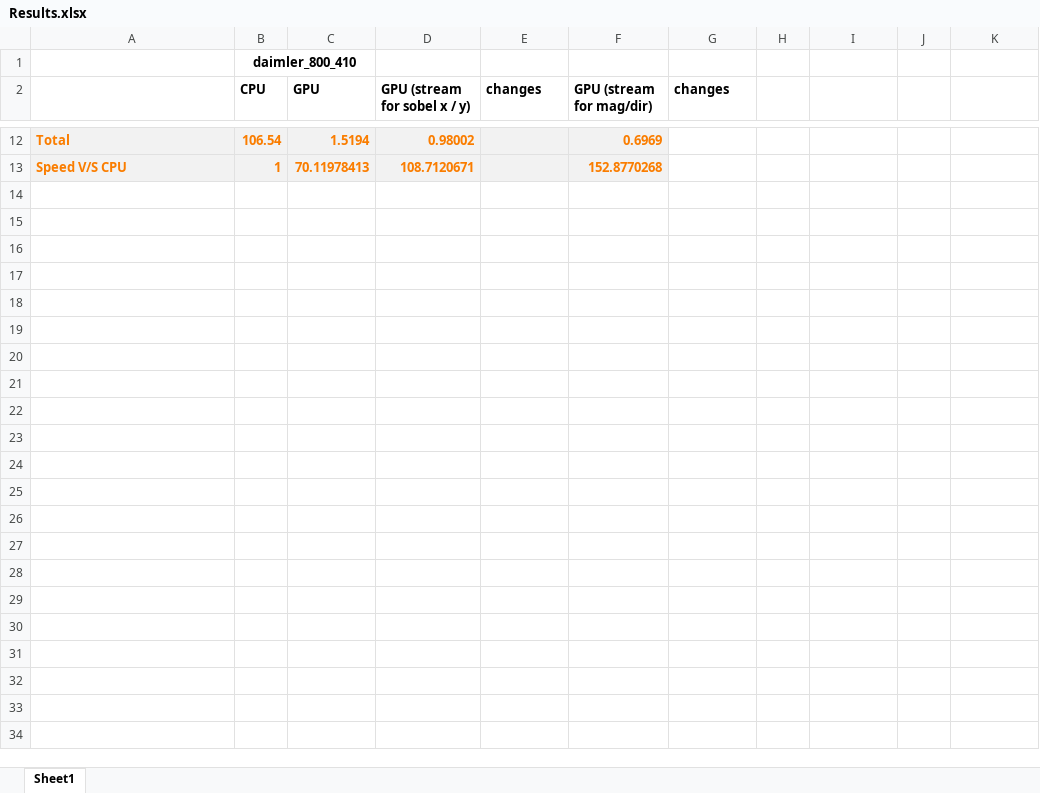
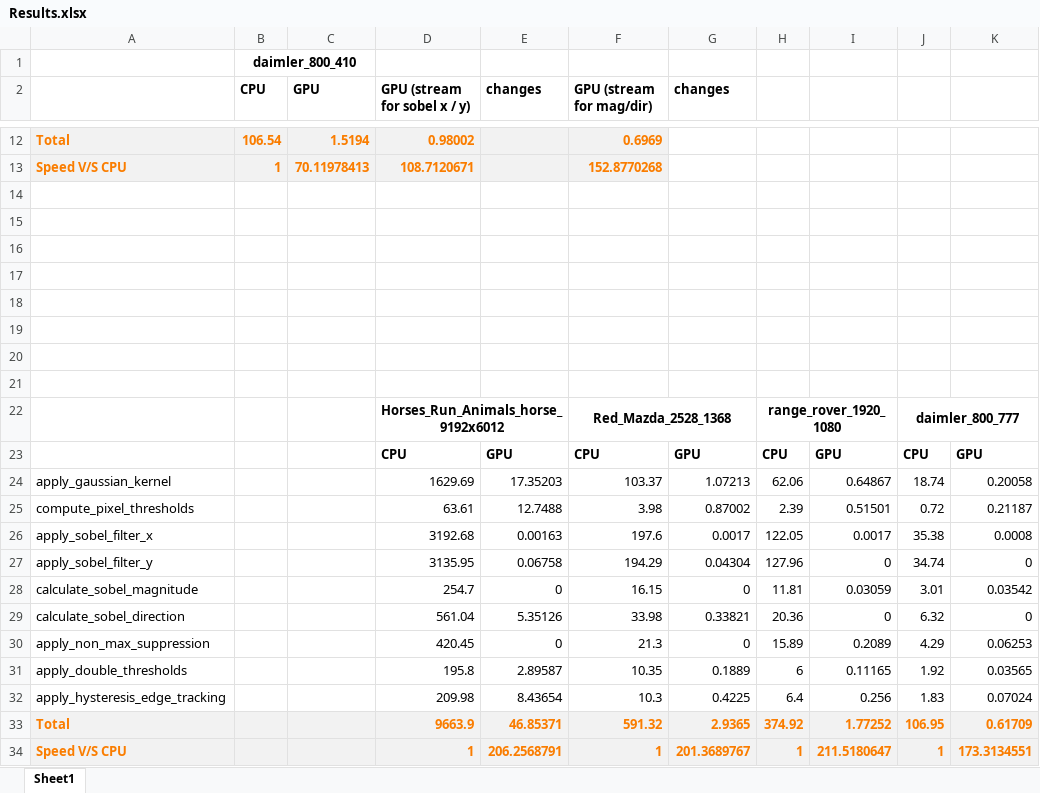
Before and after one commit to guptarohit994/ECE285_GPU_Programming, an Excel workbook: Results.xlsx, sheet Sheet1, drawn as a sheet; only a part is shown, gaps mark what is left out; values as stored, in another font and other column widths than the file's, no borders; the diff names each change by its address in the sheet, - before the commit and + after, or states it on an @@ line.

Commit message:
updating host to compute threshold after gaussian itself
also adding image writing define to main

```diff
--- a/Results.xlsx (sheet Sheet1)
+++ b/Results.xlsx (sheet Sheet1)
+row 14: (empty)
+row 15: (empty)
+row 16: (empty)
+row 17: (empty)
+row 18: (empty)
+row 19: (empty)
+row 20: (empty)
+row 21: (empty)
+row 22:  |  |  | Horses_Run_Animals_horse_9192x6012 |  | Red_Mazda_2528_1368 |  | range_rover_1920_1080 |  | daimler_800_777
+row 23:  |  |  | CPU | GPU | CPU | GPU | CPU | GPU | CPU | GPU
+row 24: apply_gaussian_kernel |  |  | 1629.69 | 17.35203 | 103.37 | 1.07213 | 62.06 | 0.64867 | 18.74 | 0.20058
+row 25: compute_pixel_thresholds |  |  | 63.61 | 12.7488 | 3.98 | 0.87002 | 2.39 | 0.51501 | 0.72 | 0.21187
+row 26: apply_sobel_filter_x |  |  | 3192.68 | 0.00163 | 197.6 | 0.0017 | 122.05 | 0.0017 | 35.38 | 0.0008
+row 27: apply_sobel_filter_y |  |  | 3135.95 | 0.06758 | 194.29 | 0.04304 | 127.96 | 0 | 34.74 | 0
+row 28: calculate_sobel_magnitude |  |  | 254.7 | 0 | 16.15 | 0 | 11.81 | 0.03059 | 3.01 | 0.03542
+row 29: calculate_sobel_direction |  |  | 561.04 | 5.35126 | 33.98 | 0.33821 | 20.36 | 0 | 6.32 | 0
+row 30: apply_non_max_suppression |  |  | 420.45 | 0 | 21.3 | 0 | 15.89 | 0.2089 | 4.29 | 0.06253
+row 31: apply_double_thresholds |  |  | 195.8 | 2.89587 | 10.35 | 0.1889 | 6 | 0.11165 | 1.92 | 0.03565
+row 32: apply_hysteresis_edge_tracking |  |  | 209.98 | 8.43654 | 10.3 | 0.4225 | 6.4 | 0.256 | 1.83 | 0.07024
+row 33: Total |  |  | 9663.9 | 46.85371 | 591.32 | 2.9365 | 374.92 | 1.77252 | 106.95 | 0.61709
+row 34: Speed V/S CPU |  |  | 1 | 206.2568791 | 1 | 201.3689767 | 1 | 211.5180647 | 1 | 173.3134551
```
Also changed, not shown: 4 other files.
